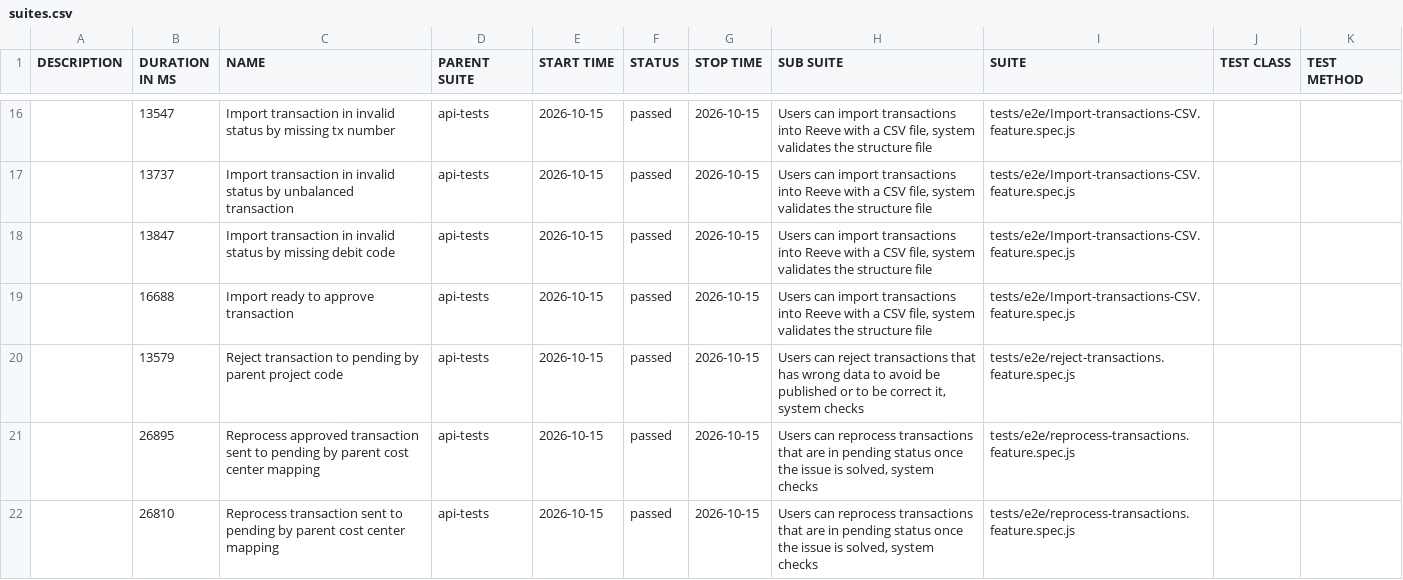
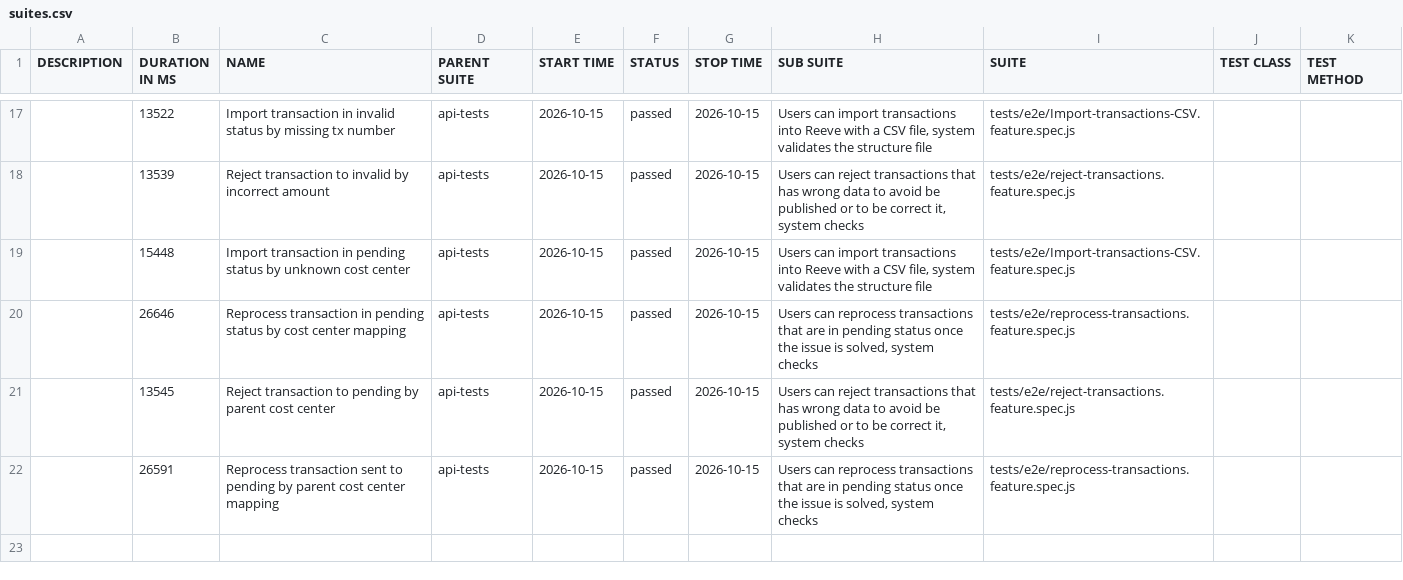
Before and after one commit to cardano-foundation/cf-reeve-application, a CSV file: allure-report/data/suites.csv, drawn as a sheet; only a part is shown, gaps mark what is left out; the diff covers the shown part only.

```diff
--- a/allure-report/data/suites.csv
+++ b/allure-report/data/suites.csv
@@ -16,7 +17,6 @@
-"","13547","Import transaction in invalid status by missing tx number","api-tests","2026-10-15","passed","2026-10-15","Users can import transactions into Reeve with a CSV file, system validates the structure file","tests/e2e/Import-transactions-CSV.feature.spec.js","",""
-"","13737","Import transaction in invalid status by unbalanced transaction","api-tests","2026-10-15","passed","2026-10-15","Users can import transactions into Reeve with a CSV file, system validates the structure file","tests/e2e/Import-transactions-CSV.feature.spec.js","",""
-"","13847","Import transaction in invalid status by missing debit code","api-tests","2026-10-15","passed","2026-10-15","Users can import transactions into Reeve with a CSV file, system validates the structure file","tests/e2e/Import-transactions-CSV.feature.spec.js","",""
-"","16688","Import ready to approve transaction","api-tests","2026-10-15","passed","2026-10-15","Users can import transactions into Reeve with a CSV file, system validates the structure file","tests/e2e/Import-transactions-CSV.feature.spec.js","",""
-"","13579","Reject transaction to pending by parent project code","api-tests","2026-10-15","passed","2026-10-15","Users can reject transactions that has wrong data to avoid be published or to be correct it, system checks","tests/e2e/reject-transactions.feature.spec.js","",""
-"","26895","Reprocess approved transaction sent to pending by parent cost center mapping","api-tests","2026-10-15","passed","2026-10-15","Users can reprocess transactions that are in pending status once the issue is solved, system checks","tests/e2e/reprocess-transactions.feature.spec.js","",""
-"","26810","Reprocess transaction sent to pending by parent cost center mapping","api-tests","2026-10-15","passed","2026-10-15","Users can reprocess transactions that are in pending status once the issue is solved, system checks","tests/e2e/reprocess-transactions.feature.spec.js","",""
+"","13522","Import transaction in invalid status by missing tx number","api-tests","2026-10-15","passed","2026-10-15","Users can import transactions into Reeve with a CSV file, system validates the structure file","tests/e2e/Import-transactions-CSV.feature.spec.js","",""
+"","13539","Reject transaction to invalid by incorrect amount","api-tests","2026-10-15","passed","2026-10-15","Users can reject transactions that has wrong data to avoid be published or to be correct it, system checks","tests/e2e/reject-transactions.feature.spec.js","",""
+"","15448","Import transaction in pending status by unknown cost center","api-tests","2026-10-15","passed","2026-10-15","Users can import transactions into Reeve with a CSV file, system validates the structure file","tests/e2e/Import-transactions-CSV.feature.spec.js","",""
+"","26646","Reprocess transaction in pending status by cost center mapping","api-tests","2026-10-15","passed","2026-10-15","Users can reprocess transactions that are in pending status once the issue is solved, system checks","tests/e2e/reprocess-transactions.feature.spec.js","",""
+"","13545","Reject transaction to pending by parent cost center","api-tests","2026-10-15","passed","2026-10-15","Users can reject transactions that has wrong data to avoid be published or to be correct it, system checks","tests/e2e/reject-transactions.feature.spec.js","",""
+"","26591","Reprocess transaction sent to pending by parent cost center mapping","api-tests","2026-10-15","passed","2026-10-15","Users can reprocess transactions that are in pending status once the issue is solved, system checks","tests/e2e/reprocess-transactions.feature.spec.js","",""
```
Also changed, not shown: 3 added rows, 2 removed rows and 28 edited cells elsewhere in this file, 58 other files.
